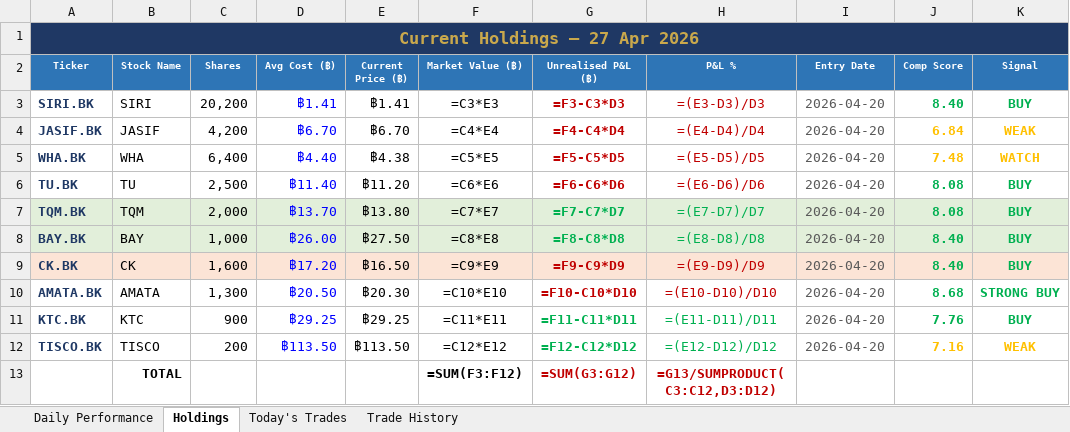
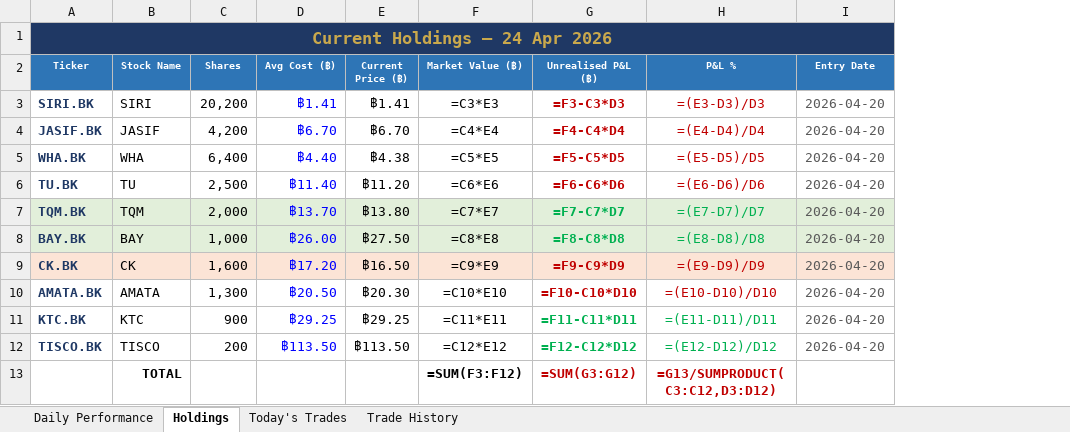
Before and after one commit to PP8825/thai-set-trading, an Excel workbook: Portfolio_Reports/Portfolio_Master.xlsx, sheet Holdings, drawn as a sheet; values as stored, in another font and other column widths than the file's, no borders; formulas without a stored value are shown as written; the diff names each change by its address in the sheet, - before the commit and + after, or states it on an @@ line.

```diff
--- a/Portfolio_Reports/Portfolio_Master.xlsx (sheet Holdings)
+++ b/Portfolio_Reports/Portfolio_Master.xlsx (sheet Holdings)
-column J (Comp Score), rows 3-12: 8.40 | 6.84 | 7.48 | 8.08 | 8.08 | 8.40 | 8.40 | 8.68 | 7.76 | 7.16
-column K (Signal), rows 3-12: BUY | WEAK | WATCH | BUY | BUY | BUY | BUY | STRONG BUY | BUY | WEAK
-A1 (Ticker): Current Holdings — 27 Apr 2026
+A1 (Ticker): Current Holdings — 24 Apr 2026
```
Also changed, not shown: sheet Daily Performance, sheet Today's Trades, 7 other files.
